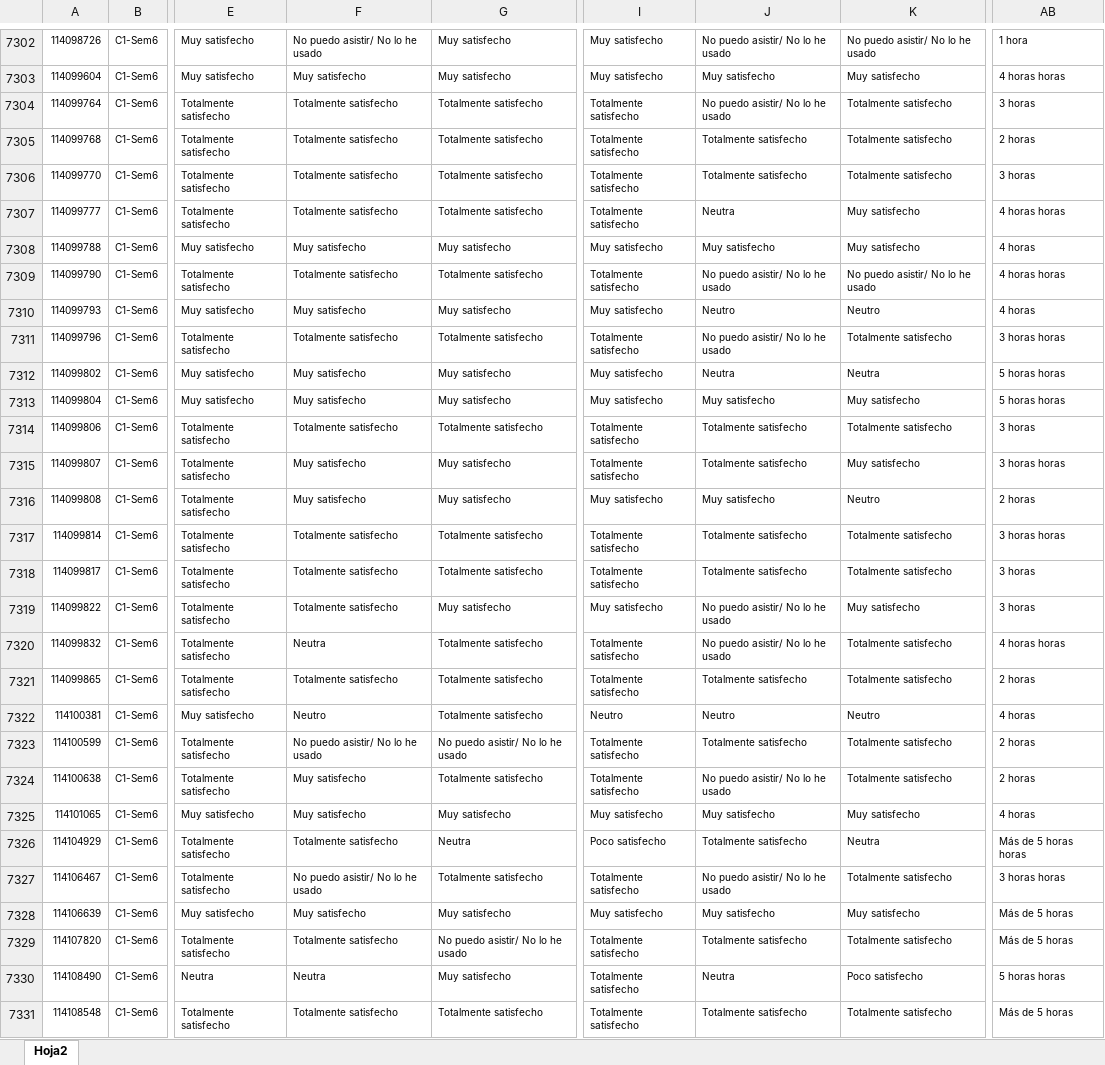
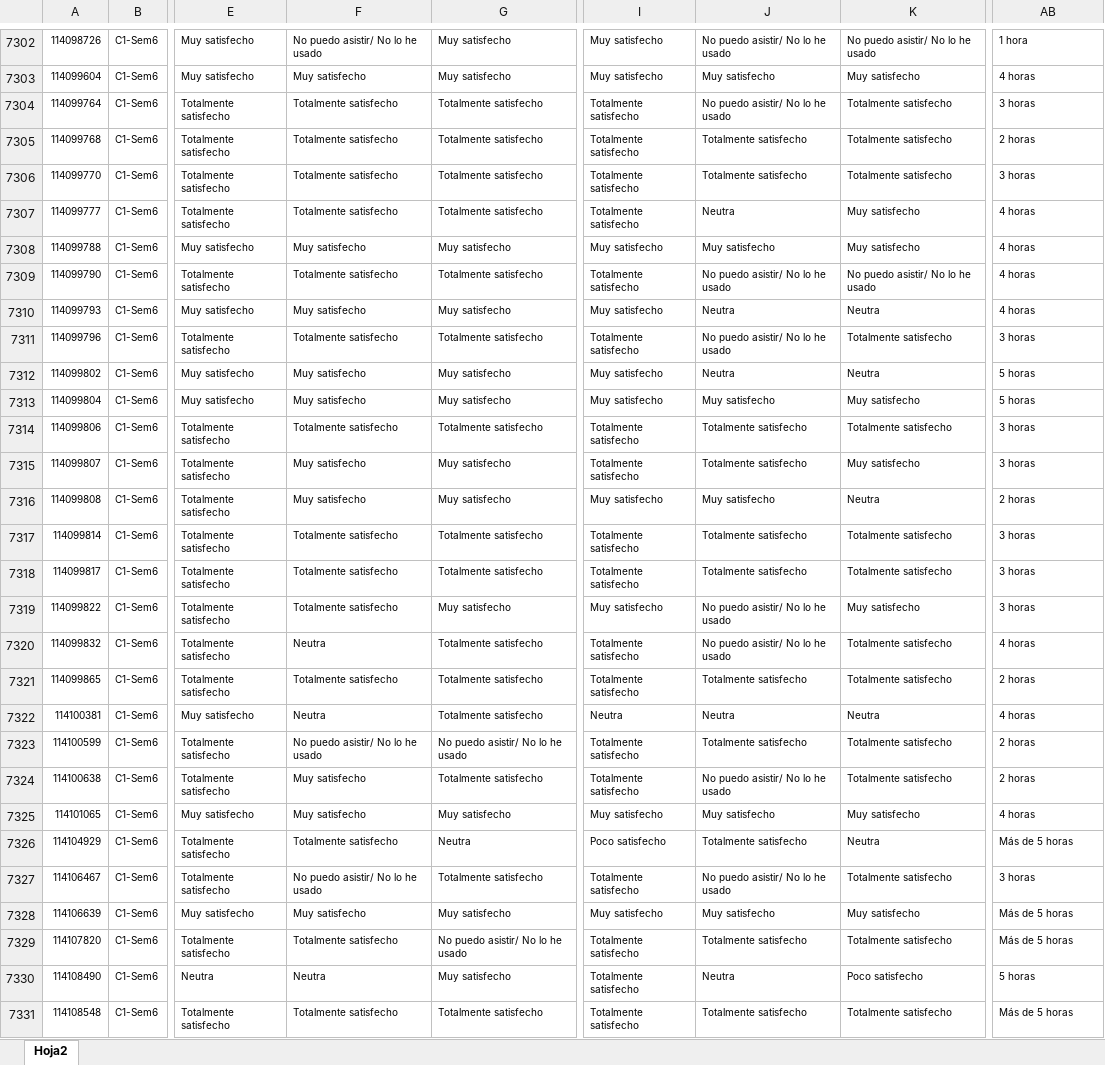
Before and after one commit to mariaf494/MisionTIC, an Excel workbook: Misión_TIC.xlsx, sheet Hoja2, drawn as a sheet; only a part is shown, gaps mark what is left out; values as stored, in another font and other column widths than the file's, no borders; the diff covers the shown part only; the diff names each change by its address in the sheet, - before the commit and + after, or states it on an @@ line.

```diff
--- a/Misión_TIC.xlsx (sheet Hoja2)
+++ b/Misión_TIC.xlsx (sheet Hoja2)
-AB7303: 4 horas horas
+AB7303: 4 horas
-AB7307: 4 horas horas
+AB7307: 4 horas
-AB7309: 4 horas horas
+AB7309: 4 horas
-J7310: Neutro
+J7310: Neutra
-K7310: Neutro
+K7310: Neutra
-AB7311: 3 horas horas
+AB7311: 3 horas
-AB7312:AB7313: 5 horas horas
+AB7312:AB7313: 5 horas
-AB7315: 3 horas horas
+AB7315: 3 horas
-K7316: Neutro
+K7316: Neutra
-AB7317: 3 horas horas
+AB7317: 3 horas
-AB7320: 4 horas horas
+AB7320: 4 horas
-F7322: Neutro
+F7322: Neutra
-I7322: Neutro
+I7322: Neutra
-J7322: Neutro
+J7322: Neutra
-K7322: Neutro
+K7322: Neutra
-AB7326: Más de 5 horas horas
+AB7326: Más de 5 horas
-AB7327: 3 horas horas
+AB7327: 3 horas
-AB7330: 5 horas horas
+AB7330: 5 horas
```
Also changed, not shown: 456 edited cells elsewhere in this sheet.
